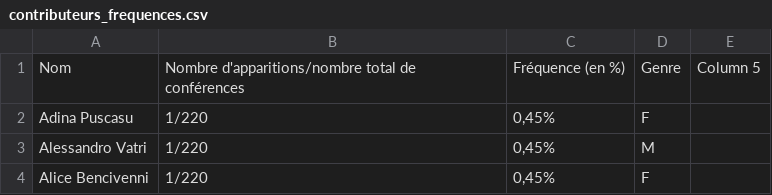
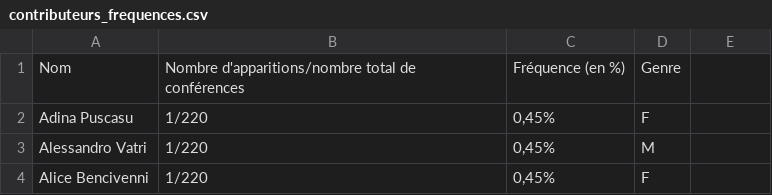
Before and after one commit to classnum/hn2_sunoikisisdc, a CSV file: analyses/contributeurs_frequences.csv, drawn as a sheet; only a part is shown; the diff names each change by its address in the sheet, - before the commit and + after, or states it on an @@ line.

Commit message:
suppression de la colonne en trop

```diff
--- a/analyses/contributeurs_frequences.csv
+++ b/analyses/contributeurs_frequences.csv
-E1: Column 5
+E1: (empty)
```
